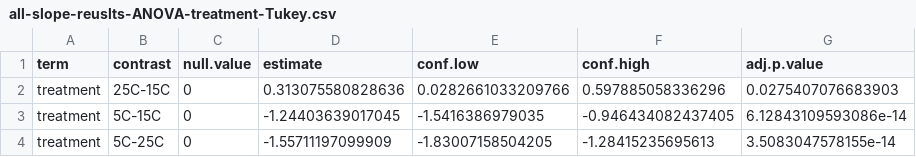
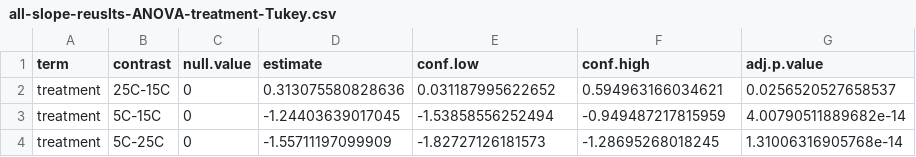
Before and after one commit to yaaminiv/wc-green-crab, a CSV file: output/04-respirometry-analysis/all-slope-reuslts-ANOVA-treatment-Tukey.csv, drawn as a sheet.

Commit message:
updated tukey results

```diff
--- a/output/04-respirometry-analysis/all-slope-reuslts-ANOVA-treatment-Tukey.csv
+++ b/output/04-respirometry-analysis/all-slope-reuslts-ANOVA-treatment-Tukey.csv
@@ -1,4 +1,4 @@
 term,contrast,null.value,estimate,conf.low,conf.high,adj.p.value
-treatment,25C-15C,0,0.313075580828636,0.0282661033209766,0.597885058336296,0.0275407076683903
-treatment,5C-15C,0,-1.24403639017045,-1.5416386979035,-0.946434082437405,6.12843109593086e-14
-treatment,5C-25C,0,-1.55711197099909,-1.83007158504205,-1.28415235695613,3.5083047578155e-14
+treatment,25C-15C,0,0.313075580828636,0.031187995622652,0.594963166034621,0.0256520527658537
+treatment,5C-15C,0,-1.24403639017045,-1.53858556252494,-0.949487217815959,4.00790511889682e-14
+treatment,5C-25C,0,-1.55711197099909,-1.82727126181573,-1.28695268018245,1.31006316905768e-14
```
